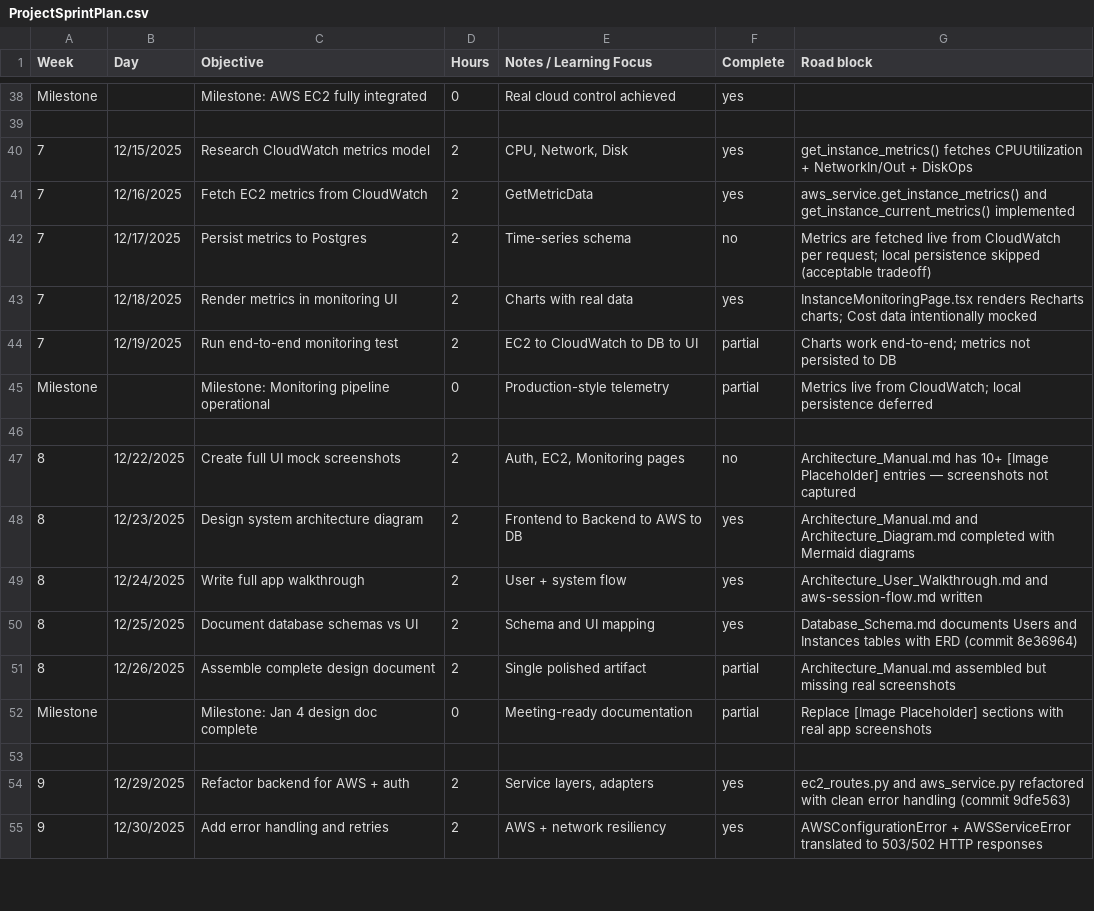
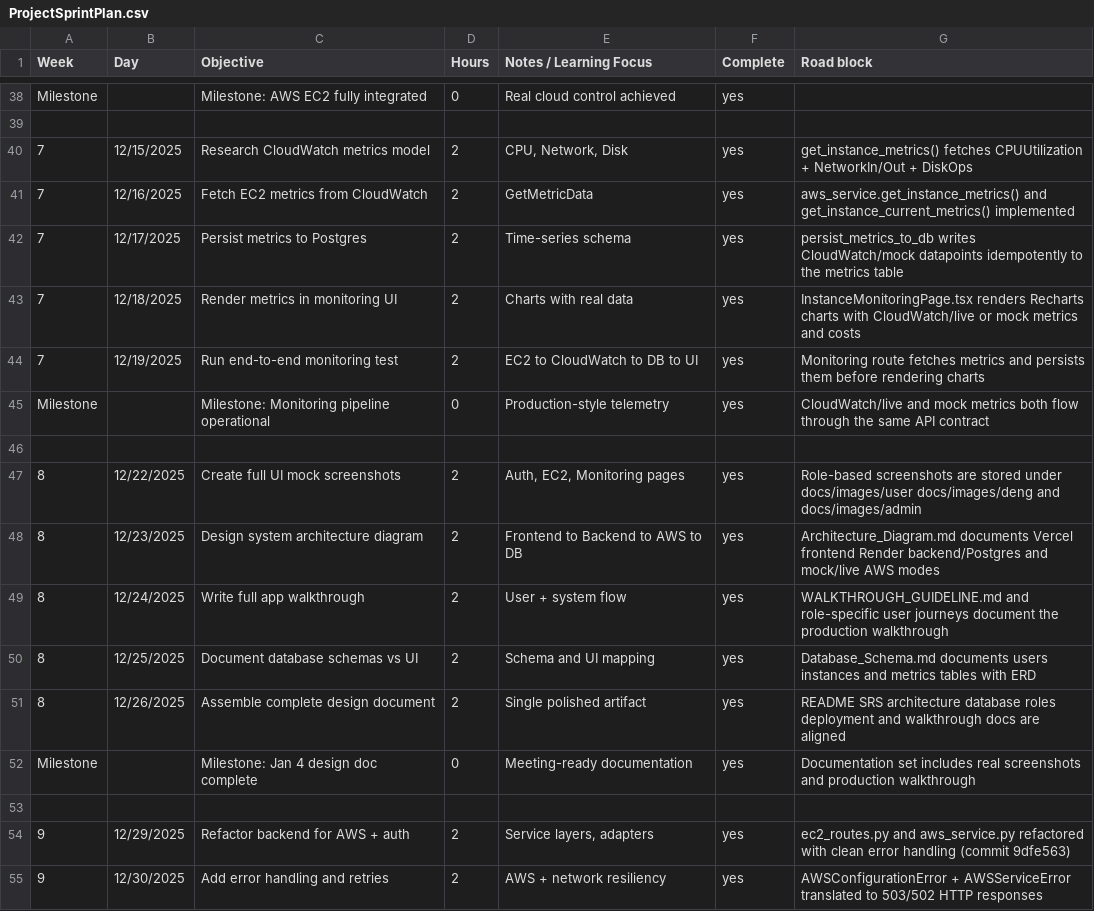
Before and after one commit to tccao/CloudSim, a CSV file: docs/ProjectSprintPlan.csv, drawn as a sheet; only a part is shown, gaps mark what is left out; the diff covers the shown part only.

Commit message:
Update documentation and role management in CloudSim
- Revised roles and permissions in ROLES_REFERENCE.md to clarify user capabilities.
- Updated production audit documentation to reflect deployment changes and security practices.
- Enhanced production deployment guide with clearer service descriptions and environment variable instructions.
- Improved frontend README for better clarity on setup and production deployment.
- Added role provider implementation for AWS role assumption and client creation.
- Introduced contract tests for role provider functionality.
- Created a comprehensive walkthrough guideline for CloudSim app demonstrations.

```diff
--- a/docs/ProjectSprintPlan.csv
+++ b/docs/ProjectSprintPlan.csv
@@ -41,13 +41,13 @@ Milestone,,Milestone: AWS EC2 fully integrated,0,Real cloud control achieved,yes
 7,12/16/2025,Fetch EC2 metrics from CloudWatch,2,GetMetricData,yes,aws_service.get_instance_metrics() and get_instance_current_metrics() implemented
-7,12/17/2025,Persist metrics to Postgres,2,Time-series schema,no,Metrics are fetched live from CloudWatch per request; local persistence skipped (acceptable tradeoff)
-7,12/18/2025,Render metrics in monitoring UI,2,Charts with real data,yes,InstanceMonitoringPage.tsx renders Recharts charts; Cost data intentionally mocked
-7,12/19/2025,Run end-to-end monitoring test,2,EC2 to CloudWatch to DB to UI,partial,Charts work end-to-end; metrics not persisted to DB
-Milestone,,Milestone: Monitoring pipeline operational,0,Production-style telemetry,partial,Metrics live from CloudWatch; local persistence deferred
+7,12/17/2025,Persist metrics to Postgres,2,Time-series schema,yes,persist_metrics_to_db writes CloudWatch/mock datapoints idempotently to the metrics table
+7,12/18/2025,Render metrics in monitoring UI,2,Charts with real data,yes,InstanceMonitoringPage.tsx renders Recharts charts with CloudWatch/live or mock metrics and costs
+7,12/19/2025,Run end-to-end monitoring test,2,EC2 to CloudWatch to DB to UI,yes,Monitoring route fetches metrics and persists them before rendering charts
+Milestone,,Milestone: Monitoring pipeline operational,0,Production-style telemetry,yes,CloudWatch/live and mock metrics both flow through the same API contract
 ,,,,,,
-8,12/22/2025,Create full UI mock screenshots,2,"Auth, EC2, Monitoring pages",no,Architecture_Manual.md has 10+ [Image Placeholder] entries — screenshots not captured
-8,12/23/2025,Design system architecture diagram,2,Frontend to Backend to AWS to DB,yes,Architecture_Manual.md and Architecture_Diagram.md completed with Mermaid diagrams
-8,12/24/2025,Write full app walkthrough,2,User + system flow,yes,Architecture_User_Walkthrough.md and aws-session-flow.md written
-8,12/25/2025,Document database schemas vs UI,2,Schema and UI mapping,yes,Database_Schema.md documents Users and Instances tables with ERD (commit 8e36964)
-8,12/26/2025,Assemble complete design document,2,Single polished artifact,partial,Architecture_Manual.md assembled but missing real screenshots
-Milestone,,Milestone: Jan 4 design doc complete,0,Meeting-ready documentation,partial,Replace [Image Placeholder] sections with real app screenshots
+8,12/22/2025,Create full UI mock screenshots,2,"Auth, EC2, Monitoring pages",yes,Role-based screenshots are stored under docs/images/user docs/images/deng and docs/images/admin
+8,12/23/2025,Design system architecture diagram,2,Frontend to Backend to AWS to DB,yes,Architecture_Diagram.md documents Vercel frontend Render backend/Postgres and mock/live AWS modes
+8,12/24/2025,Write full app walkthrough,2,User + system flow,yes,WALKTHROUGH_GUIDELINE.md and role-specific user journeys document the production walkthrough
+8,12/25/2025,Document database schemas vs UI,2,Schema and UI mapping,yes,Database_Schema.md documents users instances and metrics tables with ERD
+8,12/26/2025,Assemble complete design document,2,Single polished artifact,yes,README SRS architecture database roles deployment and walkthrough docs are aligned
+Milestone,,Milestone: Jan 4 design doc complete,0,Meeting-ready documentation,yes,Documentation set includes real screenshots and production walkthrough
 ,,,,,,
```
Also changed, not shown: 38 edited cells elsewhere in this file, 15 other files.
